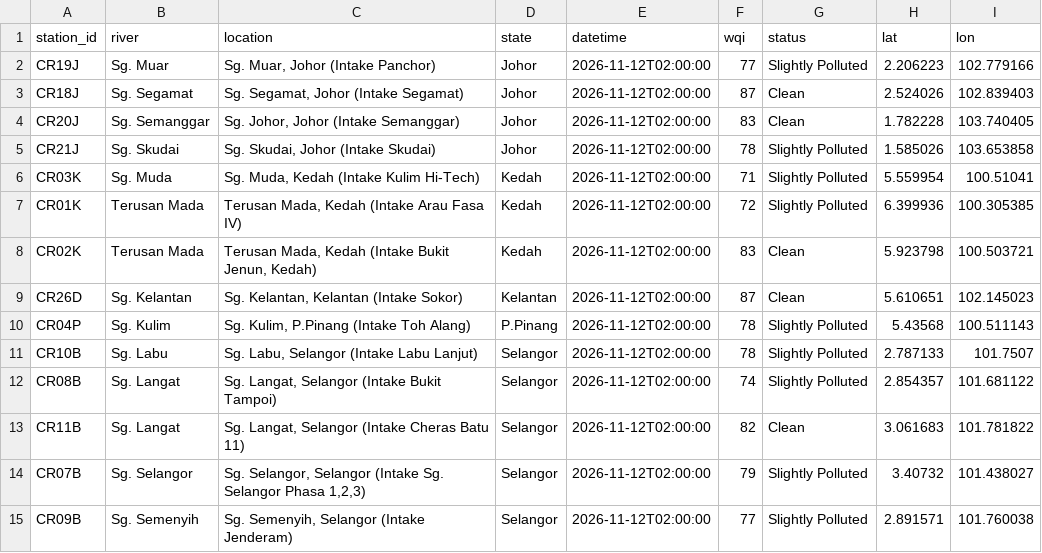
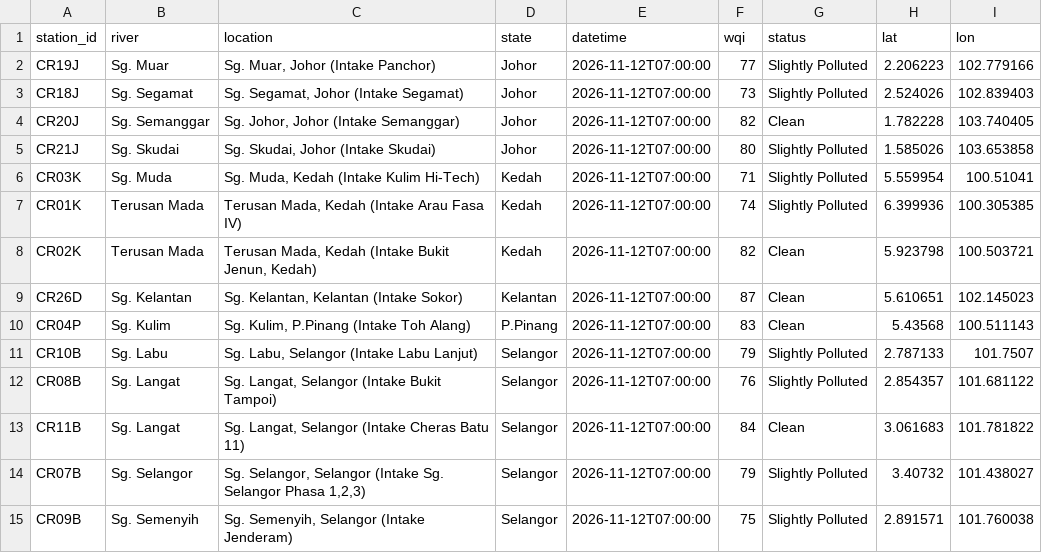
Before and after one commit to hiyyu/water, a CSV file: vercel-site/data/live_latest.csv, drawn as a sheet.

```diff
--- a/vercel-site/data/live_latest.csv
+++ b/vercel-site/data/live_latest.csv
@@ -1,15 +1,15 @@
 station_id,river,location,state,datetime,wqi,status,lat,lon
-CR19J,Sg. Muar,"Sg. Muar, Johor (Intake Panchor)",Johor,2026-11-12T02:00:00,77,Slightly Polluted,2.206223,102.779166
-CR18J,Sg. Segamat,"Sg. Segamat, Johor (Intake Segamat)",Johor,2026-11-12T02:00:00,87,Clean,2.524026,102.839403
-CR20J,Sg. Semanggar,"Sg. Johor, Johor (Intake Semanggar)",Johor,2026-11-12T02:00:00,83,Clean,1.782228,103.740405
-CR21J,Sg. Skudai,"Sg. Skudai, Johor (Intake Skudai)",Johor,2026-11-12T02:00:00,78,Slightly Polluted,1.585026,103.653858
-CR03K,Sg. Muda,"Sg. Muda, Kedah (Intake Kulim Hi-Tech)",Kedah,2026-11-12T02:00:00,71,Slightly Polluted,5.559954,100.51041
-CR01K,Terusan Mada,"Terusan Mada, Kedah (Intake Arau Fasa IV)",Kedah,2026-11-12T02:00:00,72,Slightly Polluted,6.399936,100.305385
-CR02K,Terusan Mada,"Terusan Mada, Kedah (Intake Bukit Jenun, Kedah)",Kedah,2026-11-12T02:00:00,83,Clean,5.923798,100.503721
-CR26D,Sg. Kelantan,"Sg. Kelantan, Kelantan (Intake Sokor)",Kelantan,2026-11-12T02:00:00,87,Clean,5.610651,102.145023
-CR04P,Sg. Kulim,"Sg. Kulim, P.Pinang (Intake Toh Alang)",P.Pinang,2026-11-12T02:00:00,78,Slightly Polluted,5.43568,100.511143
-CR10B,Sg. Labu,"Sg. Labu, Selangor (Intake Labu Lanjut)",Selangor,2026-11-12T02:00:00,78,Slightly Polluted,2.787133,101.7507
-CR08B,Sg. Langat,"Sg. Langat, Selangor (Intake Bukit Tampoi)",Selangor,2026-11-12T02:00:00,74,Slightly Polluted,2.854357,101.681122
-CR11B,Sg. Langat,"Sg. Langat, Selangor (Intake Cheras Batu 11)",Selangor,2026-11-12T02:00:00,82,Clean,3.061683,101.781822
-CR07B,Sg. Selangor,"Sg. Selangor, Selangor (Intake Sg. Selangor Phasa 1,2,3)",Selangor,2026-11-12T02:00:00,79,Slightly Polluted,3.40732,101.438027
-CR09B,Sg. Semenyih,"Sg. Semenyih, Selangor (Intake Jenderam)",Selangor,2026-11-12T02:00:00,77,Slightly Polluted,2.891571,101.760038
+CR19J,Sg. Muar,"Sg. Muar, Johor (Intake Panchor)",Johor,2026-11-12T07:00:00,77,Slightly Polluted,2.206223,102.779166
+CR18J,Sg. Segamat,"Sg. Segamat, Johor (Intake Segamat)",Johor,2026-11-12T07:00:00,73,Slightly Polluted,2.524026,102.839403
+CR20J,Sg. Semanggar,"Sg. Johor, Johor (Intake Semanggar)",Johor,2026-11-12T07:00:00,82,Clean,1.782228,103.740405
+CR21J,Sg. Skudai,"Sg. Skudai, Johor (Intake Skudai)",Johor,2026-11-12T07:00:00,80,Slightly Polluted,1.585026,103.653858
+CR03K,Sg. Muda,"Sg. Muda, Kedah (Intake Kulim Hi-Tech)",Kedah,2026-11-12T07:00:00,71,Slightly Polluted,5.559954,100.51041
+CR01K,Terusan Mada,"Terusan Mada, Kedah (Intake Arau Fasa IV)",Kedah,2026-11-12T07:00:00,74,Slightly Polluted,6.399936,100.305385
+CR02K,Terusan Mada,"Terusan Mada, Kedah (Intake Bukit Jenun, Kedah)",Kedah,2026-11-12T07:00:00,82,Clean,5.923798,100.503721
+CR26D,Sg. Kelantan,"Sg. Kelantan, Kelantan (Intake Sokor)",Kelantan,2026-11-12T07:00:00,87,Clean,5.610651,102.145023
+CR04P,Sg. Kulim,"Sg. Kulim, P.Pinang (Intake Toh Alang)",P.Pinang,2026-11-12T07:00:00,83,Clean,5.43568,100.511143
+CR10B,Sg. Labu,"Sg. Labu, Selangor (Intake Labu Lanjut)",Selangor,2026-11-12T07:00:00,79,Slightly Polluted,2.787133,101.7507
+CR08B,Sg. Langat,"Sg. Langat, Selangor (Intake Bukit Tampoi)",Selangor,2026-11-12T07:00:00,76,Slightly Polluted,2.854357,101.681122
+CR11B,Sg. Langat,"Sg. Langat, Selangor (Intake Cheras Batu 11)",Selangor,2026-11-12T07:00:00,84,Clean,3.061683,101.781822
+CR07B,Sg. Selangor,"Sg. Selangor, Selangor (Intake Sg. Selangor Phasa 1,2,3)",Selangor,2026-11-12T07:00:00,79,Slightly Polluted,3.40732,101.438027
+CR09B,Sg. Semenyih,"Sg. Semenyih, Selangor (Intake Jenderam)",Selangor,2026-11-12T07:00:00,75,Slightly Polluted,2.891571,101.760038
```
Also changed, not shown: vercel-site/data/live_history.csv, 1 other file.
